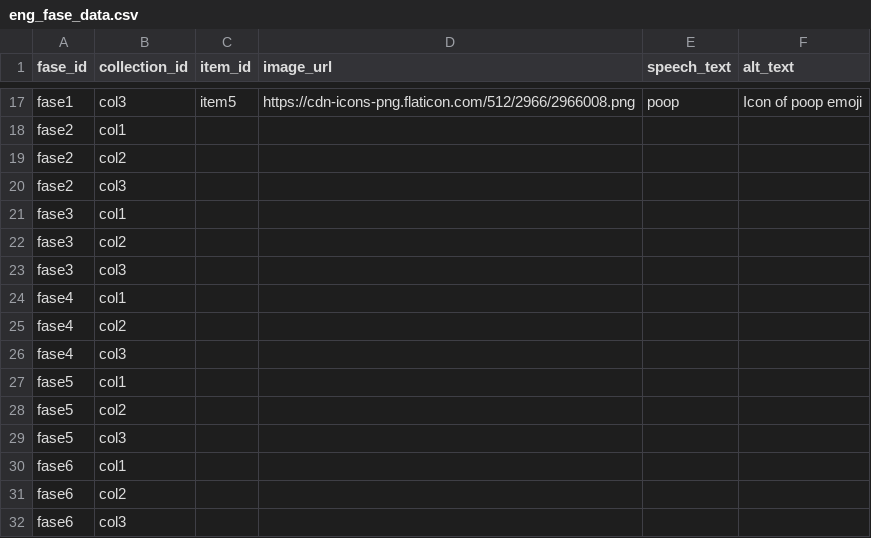
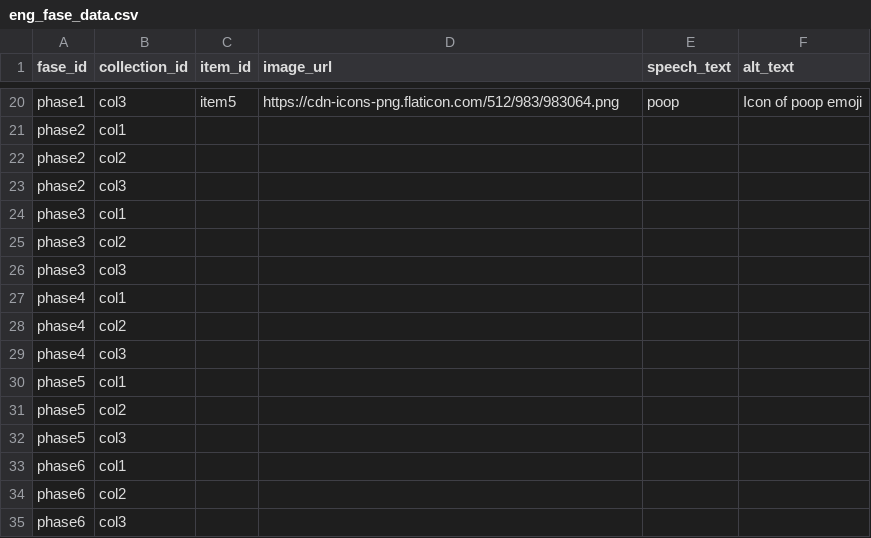
Before and after one commit to AleLoredo/PECS, a CSV file: eng_fase_data.csv, drawn as a sheet; only a part is shown, gaps mark what is left out; addresses are those after the commit; the diff covers the shown part only; the diff names each change by its address in the sheet, - before the commit and + after, or states it on an @@ line.

Commit message:
upd images csv

```diff
--- a/eng_fase_data.csv
+++ b/eng_fase_data.csv
-A20 (fase_id): fase1
+A20 (fase_id): phase1
-D20 (image_url): https://cdn-icons-png.flaticon.com/512/2966/2966008.png
+D20 (image_url): https://cdn-icons-png.flaticon.com/512/983/983064.png
-A21:A23 (fase_id): fase2
+A21:A23 (fase_id): phase2
-A24:A26 (fase_id): fase3
+A24:A26 (fase_id): phase3
-A27:A29 (fase_id): fase4
+A27:A29 (fase_id): phase4
-A30:A32 (fase_id): fase5
+A30:A32 (fase_id): phase5
-A33:A35 (fase_id): fase6
+A33:A35 (fase_id): phase6
```
Also changed, not shown: 3 added rows and 42 edited cells elsewhere in this file, esp_fase_data.csv.
